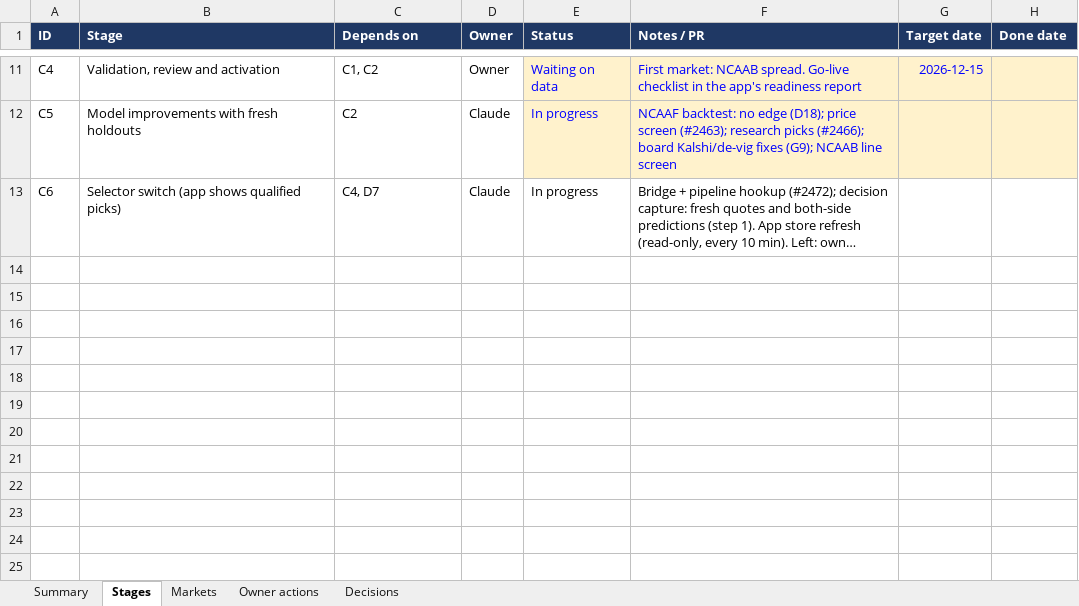
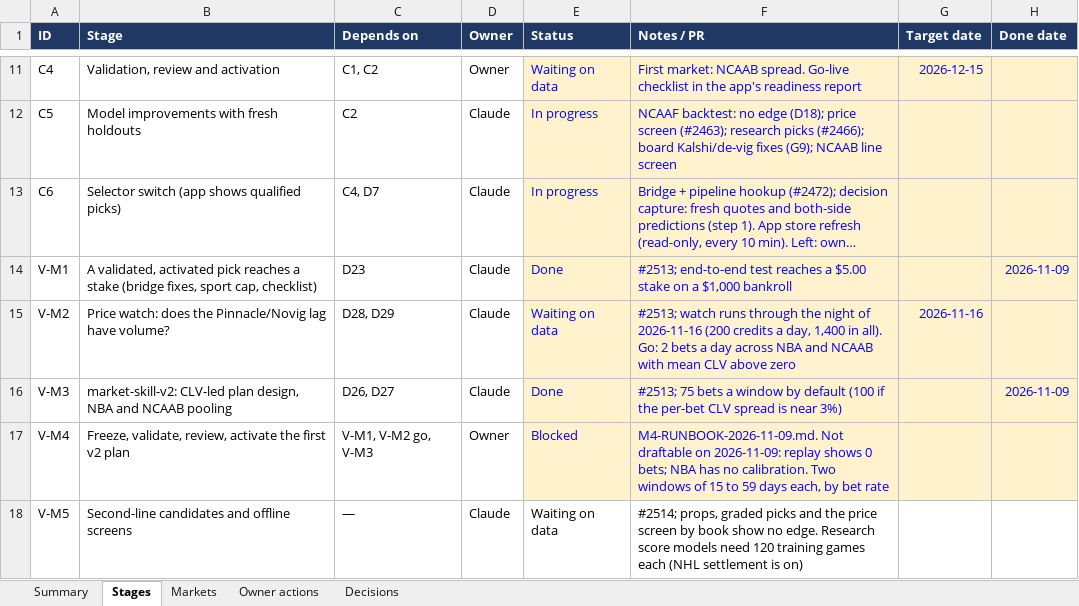
Before and after one commit to elrey72011/ParlayPicker, an Excel workbook: docs/roadmap/ParlayPicker-roadmap-tracker.xlsx, sheet Stages, drawn as a sheet; only a part is shown, gaps mark what is left out; long unchanged cells end in …; values as stored, in another font and other column widths than the file's, no borders; conditional formats not drawn; the diff names each change by its address in the sheet, - before the commit and + after, or states it on an @@ line.

```diff
--- a/docs/roadmap/ParlayPicker-roadmap-tracker.xlsx (sheet Stages)
+++ b/docs/roadmap/ParlayPicker-roadmap-tracker.xlsx (sheet Stages)
-E13:H13 fill: none
+E13:H13 fill: #FFF2CC
-E13:F13 text colour: black
+E13:F13 text colour: #0000FF
+row 14: V-M1 | A validated, activated pick reaches a stake (bridge fixes, sport cap, checklist) | D23 | Claude | Done | #2513; end-to-end test reaches a $5.00 stake on a $1,000 bankroll |  | 2026-11-09
+row 15: V-M2 | Price watch: does the Pinnacle/Novig lag have volume? | D28, D29 | Claude | Waiting on data | #2513; watch runs through the night of 2026-11-16 (200 credits a day, 1,400 in all). Go: 2 bets a day across NBA and NCAAB with mean CLV above zero | 2026-11-16
+row 16: V-M3 | market-skill-v2: CLV-led plan design, NBA and NCAAB pooling | D26, D27 | Claude | Done | #2513; 75 bets a window by default (100 if the per-bet CLV spread is near 3%) |  | 2026-11-09
+row 17: V-M4 | Freeze, validate, review, activate the first v2 plan | V-M1, V-M2 go, V-M3 | Owner | Blocked | M4-RUNBOOK-2026-11-09.md. Not draftable on 2026-11-09: replay shows 0 bets; NBA has no calibration. Two windows of 15 to 59 days each, by bet rate
+row 18: V-M5 | Second-line candidates and offline screens | — | Claude | Waiting on data | #2514; props, graded picks and the price screen by book show no edge. Research score models need 120 training games each (NHL settlement is on)
```
Also changed, not shown: sheet Decisions, sheet Owner actions, 1 other file.
